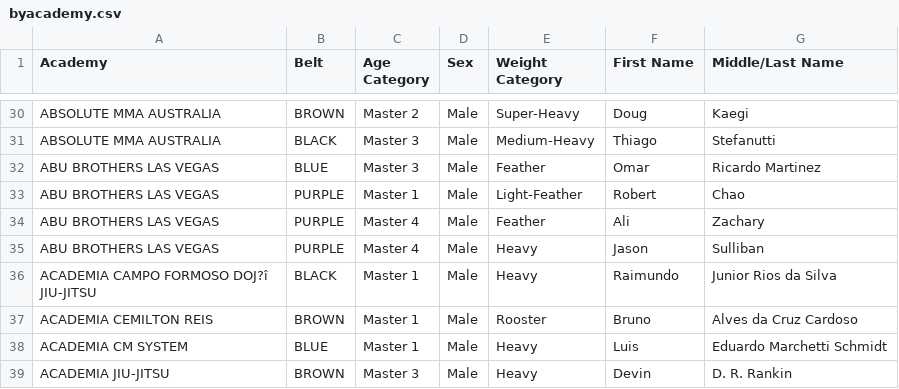
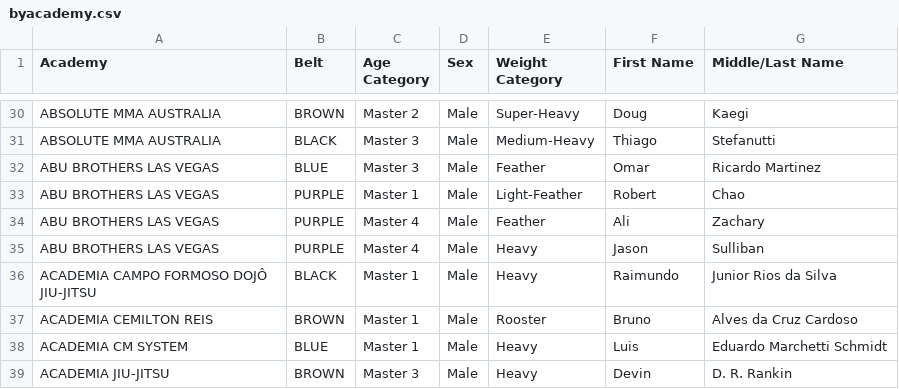
Before and after one commit to davidcusack/r-wmasters, a CSV file: byacademy.csv, drawn as a sheet; only a part is shown, gaps mark what is left out.

```diff
--- a/byacademy.csv
+++ b/byacademy.csv
@@ -35,3 +35,3 @@ ABU BROTHERS LAS VEGAS,PURPLE , Master 4 , Male ,Feather,Ali,Zachary
 ABU BROTHERS LAS VEGAS,PURPLE , Master 4 , Male ,Heavy,Jason,Sulliban
-ACADEMIA CAMPO FORMOSO DOJ?î JIU-JITSU,BLACK , Master 1 , Male ,Heavy,Raimundo,Junior Rios da Silva
+ACADEMIA CAMPO FORMOSO DOJÔ JIU-JITSU,BLACK , Master 1 , Male ,Heavy,Raimundo,Junior Rios da Silva
 ACADEMIA CEMILTON REIS,BROWN , Master 1 , Male ,Rooster,Bruno,Alves da Cruz Cardoso
```
Also changed, not shown: 2 other files.
